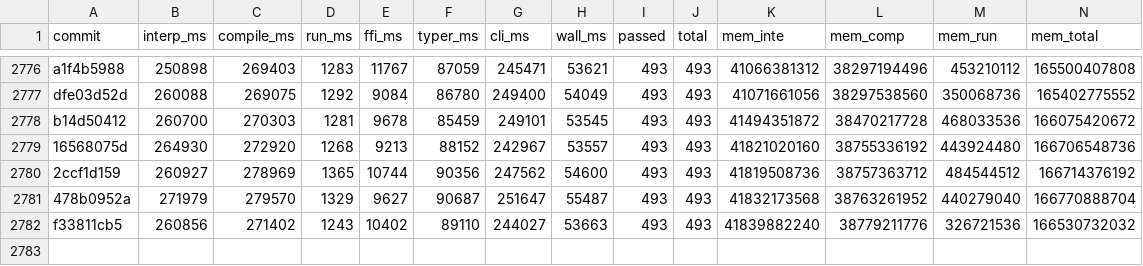
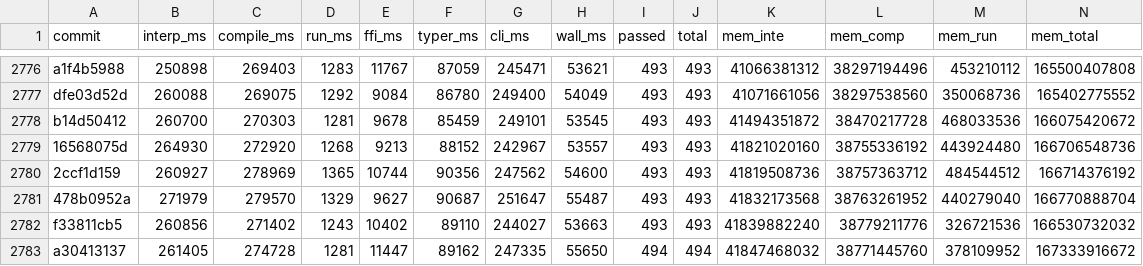
Before and after one commit to jtimon/til, a CSV file: doc/totals.csv, drawn as a sheet; only a part is shown, gaps mark what is left out; rows hold the shown columns only; the diff names each change by its address in the sheet, - before the commit and + after, or states it on an @@ line.

```diff
--- a/doc/totals.csv
+++ b/doc/totals.csv
+row 2783: a30413137 | 261405 | 274728 | 1281 | 11447 | 89162 | 247335 | 55650 | 494 | 494 | 41847468032 | 38771445760 | 378109952 | 167333916672
```
Also changed, not shown: 18 other files.
